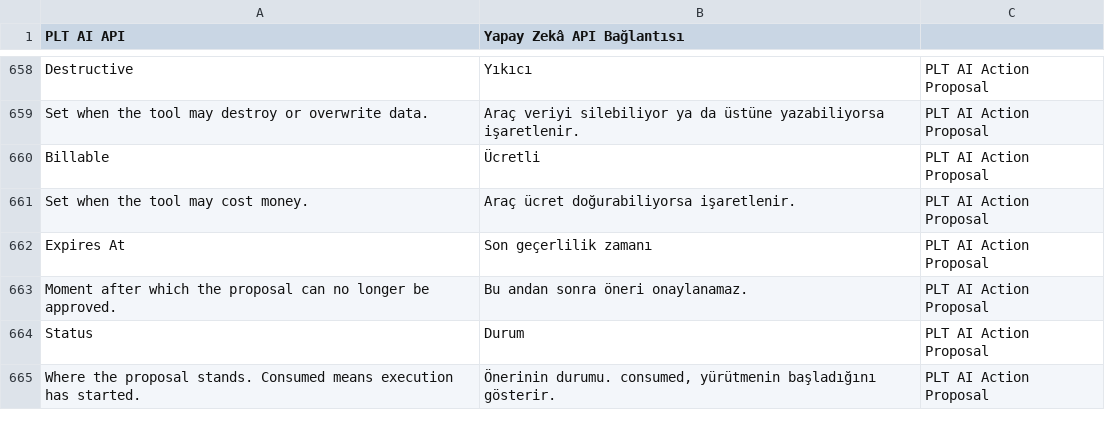
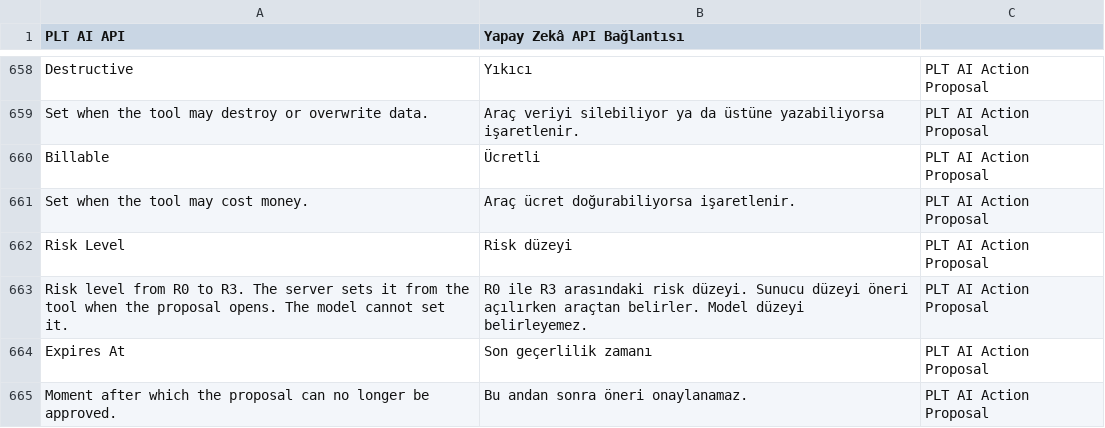
Before and after one commit to karacaismail/frappesetup, a CSV file: backend/apps/platform_core/platform_core/translations/tr.csv, drawn as a sheet; only a part is shown, gaps mark what is left out; the shorter side is filled out with more unchanged rows; the diff names each change by its address in the sheet, - before the commit and + after, or states it on an @@ line.

Commit message:
Yapay zekâ: öneriye risk düzeyi eklendi, düzeyi sunucu atar (AJA-1001)
- "PLT AI Action Proposal" kaydına salt okunur risk_level alanı eklendi.
- Sunucu düzeyi araç kaydından hesaplar. Kural ai/risk.py dosyasındadır.
- Uygulama aracı daha yüksek bir düzey bildirebilir. Düşük düzey yok sayılır.
- Model argümanda düzey gönderirse çağrı reddedilir ve öneri açılmaz.
- Düzey donmuş alanlar arasındadır. Öneri açıldıktan sonra değişmez.
- Eski öneriler yamayla hesaplanan düzeyi alır.
- Sözleşme, çeviri ve karar notu güncellendi.

```diff
--- a/backend/apps/platform_core/platform_core/translations/tr.csv
+++ b/backend/apps/platform_core/platform_core/translations/tr.csv
+row 662: Risk Level | Risk düzeyi | PLT AI Action Proposal
+row 663: Risk level from R0 to R3. The server sets it from the tool when the proposal opens. The model cannot set it. | R0 ile R3 arasındaki risk düzeyi. Sunucu düzeyi öneri açılırken araçtan belirler. Model düzeyi belirleyemez. | PLT AI Action Proposal
```
Also changed, not shown: 15 other files.
